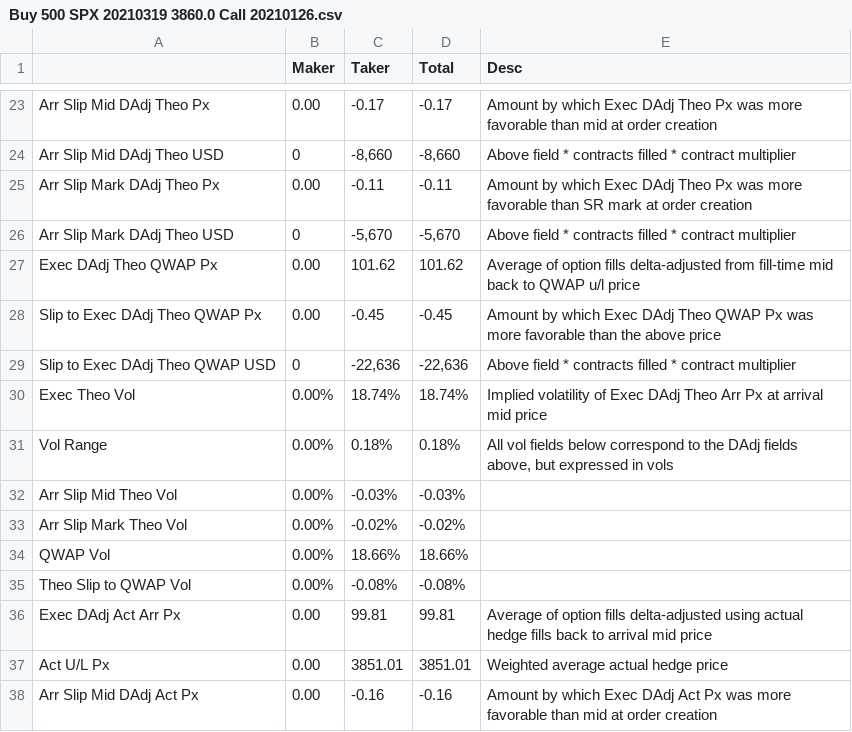
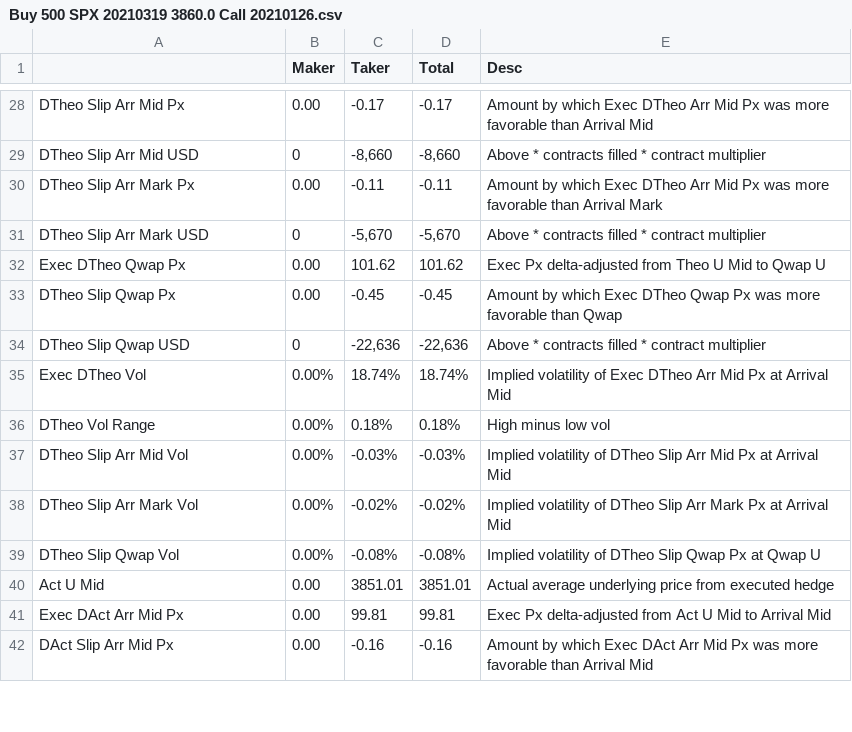
Before and after one commit to simondyates/SpiderRock, a CSV file: TCA/Buy 500 SPX 20210319 3860.0 Call 20210126.csv, drawn as a sheet; only a part is shown, gaps mark what is left out; removed rows and columns are numbered as before the commit, all else as after; the diff covers the shown part only; the diff names each change by its address in the sheet, - before the commit and + after, or states it on an @@ line.

```diff
--- a/TCA/Buy 500 SPX 20210319 3860.0 Call 20210126.csv
+++ b/TCA/Buy 500 SPX 20210319 3860.0 Call 20210126.csv
-A28: Arr Slip Mid DAdj Theo Px
+A28: DTheo Slip Arr Mid Px
-E28 (Desc): …which Exec DAdj Theo Px was more favorable than mid at order creation
+E28 (Desc): …which Exec DTheo Arr Mid Px was more favorable than Arrival Mid
-A29: Arr Slip Mid DAdj Theo USD
+A29: DTheo Slip Arr Mid USD
-E29 (Desc): Above field * contracts…
+E29 (Desc): Above * contracts…
-A30: Arr Slip Mark DAdj Theo Px
+A30: DTheo Slip Arr Mark Px
-E30 (Desc): …which Exec DAdj Theo Px was more favorable than SR mark at order creation
+E30 (Desc): …which Exec DTheo Arr Mid Px was more favorable than Arrival Mark
-A31: Arr Slip Mark DAdj Theo USD
+A31: DTheo Slip Arr Mark USD
-E31 (Desc): Above field * contracts…
+E31 (Desc): Above * contracts…
-A32: Exec DAdj Theo QWAP Px
+A32: Exec DTheo Qwap Px
-E32 (Desc): Average of option fills delta-adjusted from fill-time mid back to QWAP u/l price
+E32 (Desc): Exec Px delta-adjusted from Theo U Mid to Qwap U
-A33: Slip to Exec DAdj Theo QWAP Px
+A33: DTheo Slip Qwap Px
-E33 (Desc): …which Exec DAdj Theo QWAP Px was more favorable than the above price
+E33 (Desc): …which Exec DTheo Qwap Px was more favorable than Qwap
-A34: Slip to Exec DAdj Theo QWAP USD
+A34: DTheo Slip Qwap USD
-E34 (Desc): Above field * contracts…
+E34 (Desc): Above * contracts…
-A35: Exec Theo Vol
+A35: Exec DTheo Vol
-E35 (Desc): …of Exec DAdj Theo Arr Px at arrival mid price
+E35 (Desc): …of Exec DTheo Arr Mid Px at Arrival Mid
-A36: Vol Range
+A36: DTheo Vol Range
-E36 (Desc): All vol fields below correspond to the DAdj fields above, but expressed in vols
+E36 (Desc): High minus low vol
-A37: Arr Slip Mid Theo Vol
+A37: DTheo Slip Arr Mid Vol
-E37 (Desc): (empty)
+E37 (Desc): Implied volatility of DTheo Slip Arr Mid Px at Arrival Mid
-A38: Arr Slip Mark Theo Vol
+A38: DTheo Slip Arr Mark Vol
-E38 (Desc): (empty)
+E38 (Desc): Implied volatility of DTheo Slip Arr Mark Px at Arrival Mid
-row 34: QWAP Vol | 0.00% | 18.66% | 18.66%
-A39: Theo Slip to QWAP Vol
+A39: DTheo Slip Qwap Vol
-E39 (Desc): (empty)
+E39 (Desc): Implied volatility of DTheo Slip Qwap Px at Qwap U
+row 40: Act U Mid | 0.00 | 3851.01 | 3851.01 | Actual average underlying price from executed hedge
-A41: Exec DAdj Act Arr Px
+A41: Exec DAct Arr Mid Px
-E41 (Desc): Average of option fills delta-adjusted using actual hedge fills back to arrival mid price
+E41 (Desc): Exec Px delta-adjusted from Act U Mid to Arrival Mid
-row 37: Act U/L Px | 0.00 | 3851.01 | 3851.01 | Weighted average actual hedge price
-A42: Arr Slip Mid DAdj Act Px
+A42: DAct Slip Arr Mid Px
-E42 (Desc): …which Exec DAdj Act Px was more favorable than mid at order creation
+E42 (Desc): …which Exec DAct Arr Mid Px was more favorable than Arrival Mid
```
Also changed, not shown: 9 added rows, 4 removed rows, 2 moved rows and 36 edited cells elsewhere in this file, 1 other file.
